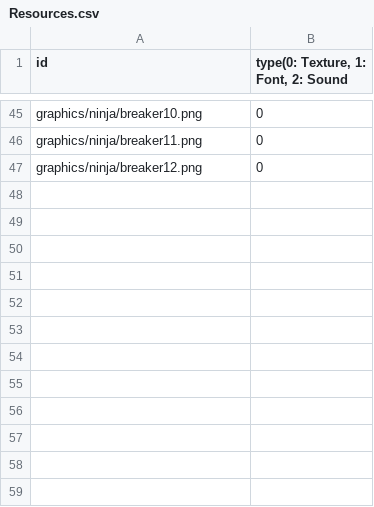
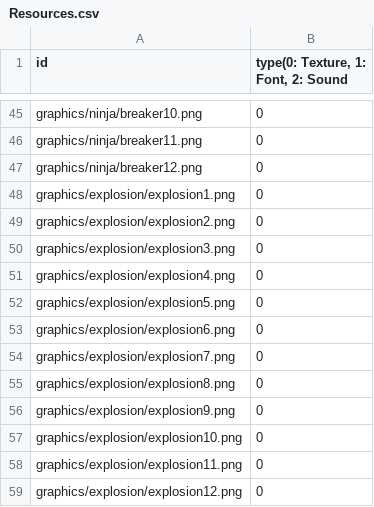
Before and after one commit to ParkMinWoo98/Pong, a CSV file: SFML-Framework-bin/Resources.csv, drawn as a sheet; only a part is shown, gaps mark what is left out.

Commit message:
explosion effect 제작 / block, item 완료 / Scene들 Init, Release등 수정

```diff
--- a/SFML-Framework-bin/Resources.csv
+++ b/SFML-Framework-bin/Resources.csv
@@ -47 +47,13 @@ graphics/ninja/breaker11.png,0
 graphics/ninja/breaker12.png,0
+graphics/explosion/explosion1.png,0
+graphics/explosion/explosion2.png,0
+graphics/explosion/explosion3.png,0
+graphics/explosion/explosion4.png,0
+graphics/explosion/explosion5.png,0
+graphics/explosion/explosion6.png,0
+graphics/explosion/explosion7.png,0
+graphics/explosion/explosion8.png,0
+graphics/explosion/explosion9.png,0
+graphics/explosion/explosion10.png,0
+graphics/explosion/explosion11.png,0
+graphics/explosion/explosion12.png,0
```
Also changed, not shown: 40 other files.
